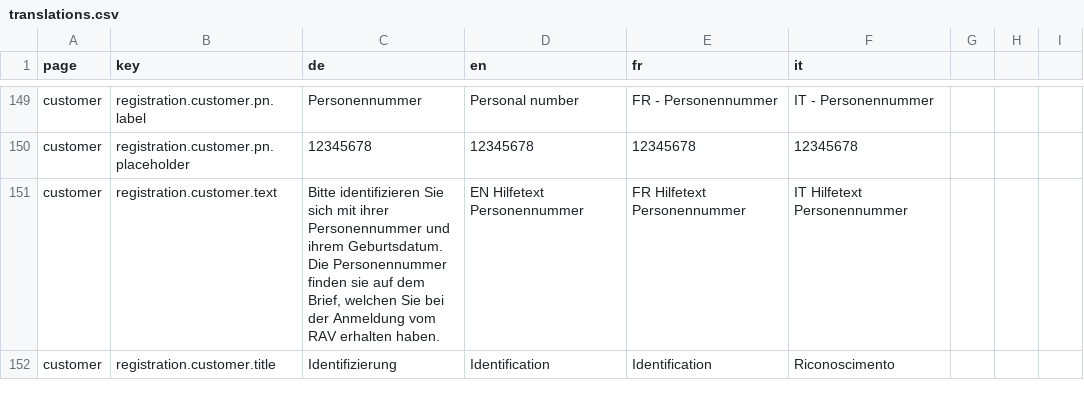
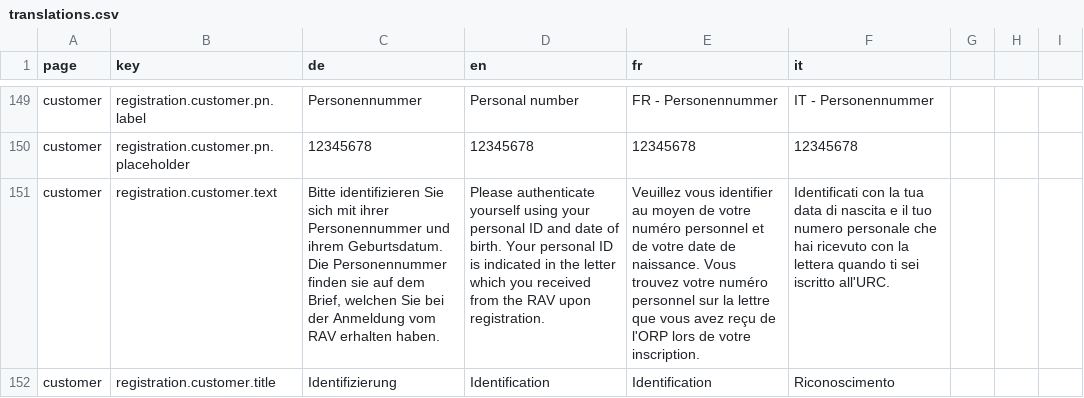
Before and after one commit to Eisfresser/jobroom2, a CSV file: src/main/webapp/i18n/translations.csv, drawn as a sheet; only a part is shown, gaps mark what is left out; the diff covers the shown part only; the diff names each change by its address in the sheet, - before the commit and + after, or states it on an @@ line.

Commit message:
Bugfix/jr2 1097 check and correct translations (#650)
* add remaining translations

* add remaining translations

* resolve conflicts

```diff
--- a/src/main/webapp/i18n/translations.csv
+++ b/src/main/webapp/i18n/translations.csv
-D151 (en): EN Hilfetext Personennummer
+D151 (en): Please authenticate yourself using your personal ID and date of birth. Your personal ID is indicated in the letter which you received from the RAV upon registration.
-E151 (fr): FR Hilfetext Personennummer
+E151 (fr): Veuillez vous identifier au moyen de votre numéro personnel et de votre date de naissance. Vous trouvez votre numéro personnel sur la lettre que vous avez reçu de l'ORP lors de votre inscription.
-F151 (it): IT Hilfetext Personennummer
+F151 (it): Identificati con la tua data di nascita e il tuo numero personale che hai ricevuto con la lettera quando ti sei iscritto all'URC.
```
Also changed, not shown: 26 edited cells elsewhere in this file, 24 other files.
